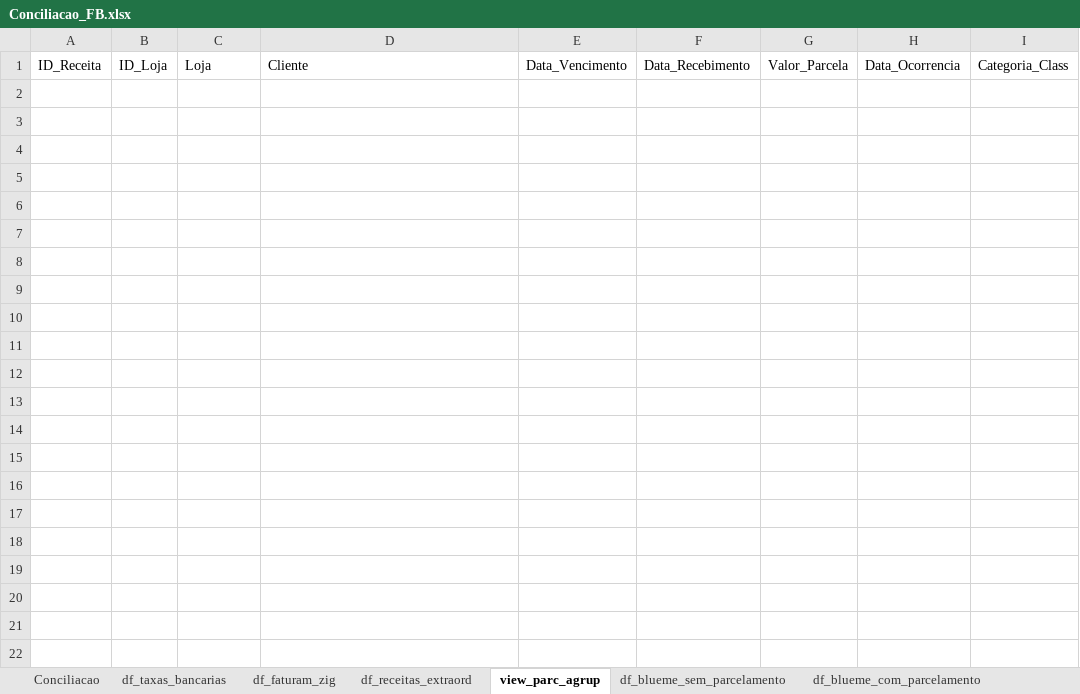
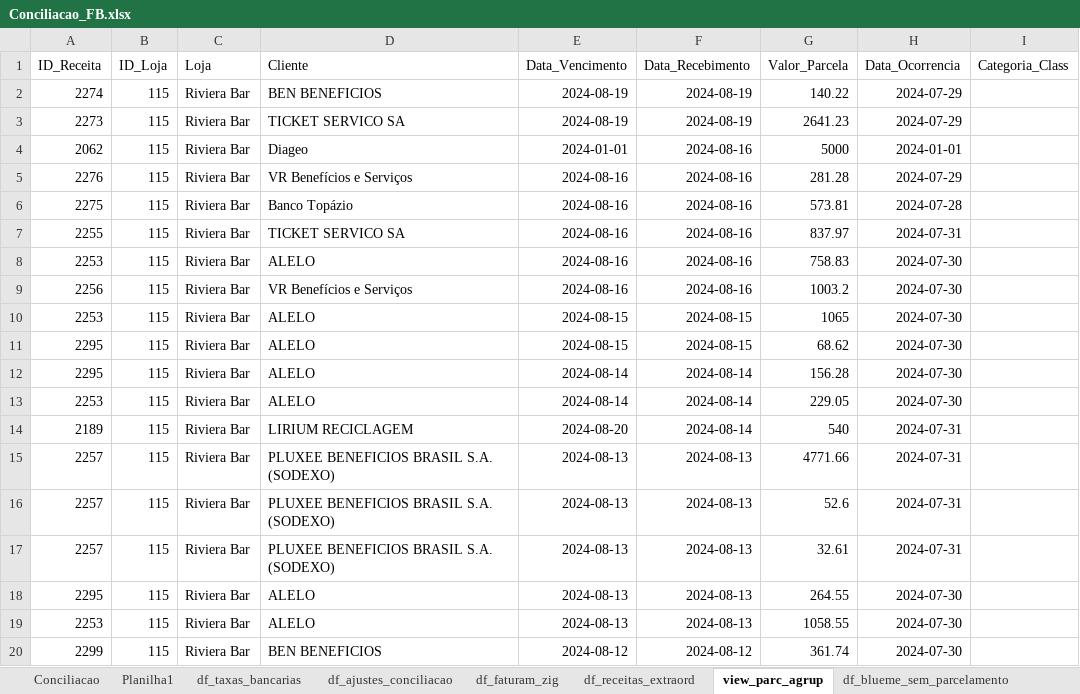
Before and after one commit to gabrielcunha91/DashboardFabrica2, an Excel workbook: Conciliacao_FB.xlsx, sheet view_parc_agrup, drawn as a sheet; only a part is shown; values as stored, in another font and other column widths than the file's, no borders; the diff covers the shown part only; the diff names each change by its address in the sheet, - before the commit and + after, or states it on an @@ line.

```diff
--- a/Conciliacao_FB.xlsx (sheet view_parc_agrup)
+++ b/Conciliacao_FB.xlsx (sheet view_parc_agrup)
+sheet tab: Planilha1
+sheet tab: df_ajustes_conciliacao
+row 2: 2274 | 115 | Riviera Bar | BEN BENEFICIOS | 2024-08-19 | 2024-08-19 | 140.22 | 2024-07-29
+row 3: 2273 | 115 | Riviera Bar | TICKET SERVICO SA | 2024-08-19 | 2024-08-19 | 2641.23 | 2024-07-29
+row 4: 2062 | 115 | Riviera Bar | Diageo | 2024-01-01 | 2024-08-16 | 5000 | 2024-01-01
+row 5: 2276 | 115 | Riviera Bar | VR Benefícios e Serviços | 2024-08-16 | 2024-08-16 | 281.28 | 2024-07-29
+row 6: 2275 | 115 | Riviera Bar | Banco Topázio | 2024-08-16 | 2024-08-16 | 573.81 | 2024-07-28
+row 7: 2255 | 115 | Riviera Bar | TICKET SERVICO SA | 2024-08-16 | 2024-08-16 | 837.97 | 2024-07-31
+row 8: 2253 | 115 | Riviera Bar | ALELO | 2024-08-16 | 2024-08-16 | 758.83 | 2024-07-30
+row 9: 2256 | 115 | Riviera Bar | VR Benefícios e Serviços | 2024-08-16 | 2024-08-16 | 1003.2 | 2024-07-30
+row 10: 2253 | 115 | Riviera Bar | ALELO | 2024-08-15 | 2024-08-15 | 1065 | 2024-07-30
+row 11: 2295 | 115 | Riviera Bar | ALELO | 2024-08-15 | 2024-08-15 | 68.62 | 2024-07-30
+row 12: 2295 | 115 | Riviera Bar | ALELO | 2024-08-14 | 2024-08-14 | 156.28 | 2024-07-30
+row 13: 2253 | 115 | Riviera Bar | ALELO | 2024-08-14 | 2024-08-14 | 229.05 | 2024-07-30
+row 14: 2189 | 115 | Riviera Bar | LIRIUM RECICLAGEM | 2024-08-20 | 2024-08-14 | 540 | 2024-07-31
+row 15: 2257 | 115 | Riviera Bar | PLUXEE BENEFICIOS BRASIL S.A. (SODEXO) | 2024-08-13 | 2024-08-13 | 4771.66 | 2024-07-31
+row 16: 2257 | 115 | Riviera Bar | PLUXEE BENEFICIOS BRASIL S.A. (SODEXO) | 2024-08-13 | 2024-08-13 | 52.6 | 2024-07-31
+row 17: 2257 | 115 | Riviera Bar | PLUXEE BENEFICIOS BRASIL S.A. (SODEXO) | 2024-08-13 | 2024-08-13 | 32.61 | 2024-07-31
+row 18: 2295 | 115 | Riviera Bar | ALELO | 2024-08-13 | 2024-08-13 | 264.55 | 2024-07-30
+row 19: 2253 | 115 | Riviera Bar | ALELO | 2024-08-13 | 2024-08-13 | 1058.55 | 2024-07-30
+row 20: 2299 | 115 | Riviera Bar | BEN BENEFICIOS | 2024-08-12 | 2024-08-12 | 361.74 | 2024-07-30
```
Also changed, not shown: 226 added rows elsewhere in this sheet, sheet df_blueme_sem_parcelamento, sheet df_faturam_zig, sheet df_blueme_com_parcelamento, sheet df_receitas_extraord, sheet df_extratos, sheet df_mutuos, 1 more sheet, other sheet tabs, 4 other files.
